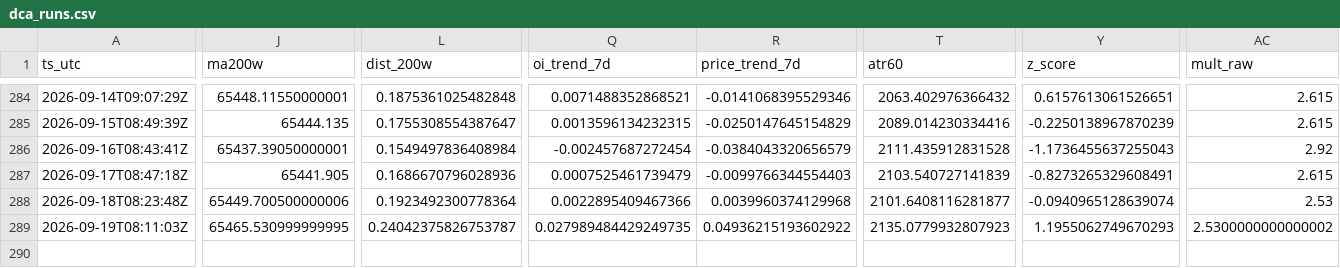
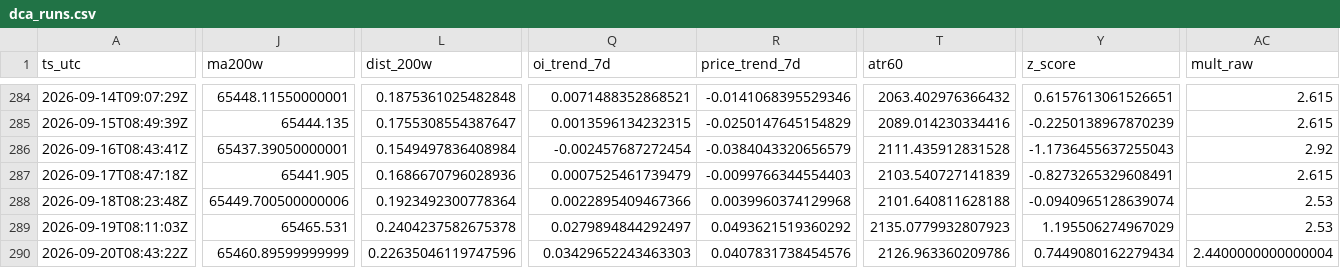
Before and after one commit to sunsiyuan/btc-dca-bot, a CSV file: logs/dca_runs.csv, drawn as a sheet; only a part is shown, gaps mark what is left out; rows hold the shown columns only; the diff covers the shown part only; the diff names each change by its address in the sheet, - before the commit and + after, or states it on an @@ line.

Commit message:
chore: update daily DCA log

```diff
--- a/logs/dca_runs.csv
+++ b/logs/dca_runs.csv
-T288 (atr60): 2101.6408116281877
+T288 (atr60): 2101.640811628188
-J289 (ma200w): 65465.530999999995
+J289 (ma200w): 65465.531
-L289 (dist_200w): 0.24042375826753787
+L289 (dist_200w): 0.2404237582675378
-Q289 (oi_trend_7d): 0.027989484429249735
+Q289 (oi_trend_7d): 0.0279894844292497
-R289 (price_trend_7d): 0.04936215193602922
+R289 (price_trend_7d): 0.0493621519360292
-Y289 (z_score): 1.1955062749670293
+Y289 (z_score): 1.195506274967029
-AC289 (mult_raw): 2.5300000000000002
+AC289 (mult_raw): 2.53
+row 290: 2026-09-20T08:43:22Z | 65460.89599999999 | 0.22635046119747596 | 0.03429652243463303 | 0.0407831738454576 | 2126.963360209786 | 0.7449080162279434 | 2.4400000000000004
```
Also changed, not shown: 2 edited cells elsewhere in this file.
